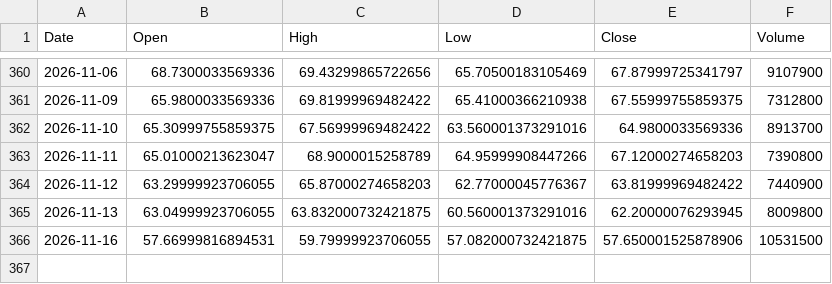
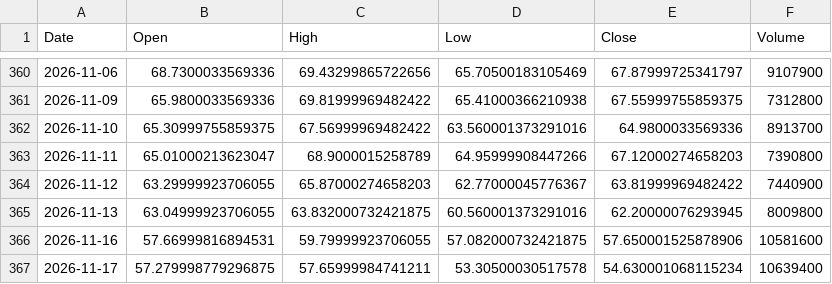
Before and after one commit to ShikanNagata/signal, a CSV file: data/CRCL.csv, drawn as a sheet; only a part is shown, gaps mark what is left out.

```diff
--- a/data/CRCL.csv
+++ b/data/CRCL.csv
@@ -365,2 +365,3 @@ Date,Open,High,Low,Close,Volume
 2026-11-13,63.04999923706055,63.832000732421875,60.560001373291016,62.20000076293945,8009800
-2026-11-16,57.66999816894531,59.79999923706055,57.082000732421875,57.650001525878906,10531500
+2026-11-16,57.66999816894531,59.79999923706055,57.082000732421875,57.650001525878906,10581600
+2026-11-17,57.279998779296875,57.65999984741211,53.30500030517578,54.630001068115234,10639400
```
Also changed, not shown: data/AMD.csv, data/IONQ.csv, 9 other files.
